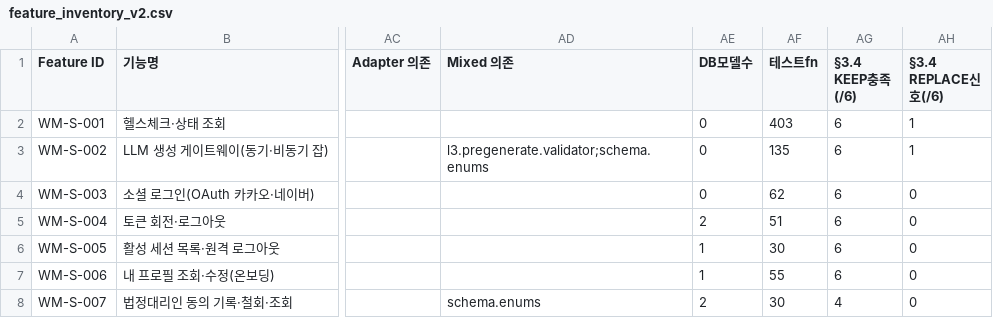
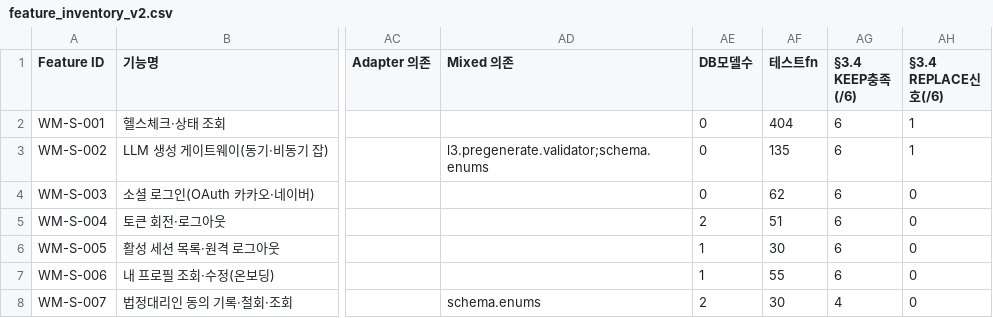
Before and after one commit to doldori7/WhyMath, a CSV file: backlog/inventory/feature_inventory_v2.csv, drawn as a sheet; only a part is shown, gaps mark what is left out; the diff names each change by its address in the sheet, - before the commit and + after, or states it on an @@ line.

```diff
--- a/backlog/inventory/feature_inventory_v2.csv
+++ b/backlog/inventory/feature_inventory_v2.csv
-AF2 (테스트fn): 403
+AF2 (테스트fn): 404
```
Also changed, not shown: 7 other files.
